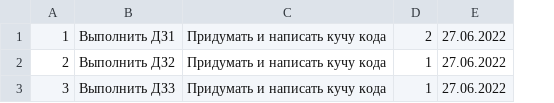
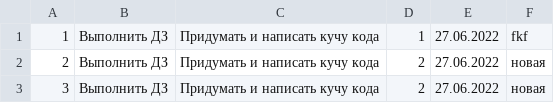
Before and after one commit to Work-n-Chill/Liga_homework, a CSV file: src/tasks.csv, drawn as a sheet; removed rows and columns are numbered as before the commit, all else as after; the diff names each change by its address in the sheet, - before the commit and + after, or states it on an @@ line.

```diff
--- a/src/tasks.csv
+++ b/src/tasks.csv
-column B, rows 1-3: Выполнить ДЗ1 | Выполнить ДЗ2 | Выполнить ДЗ3
+column B, rows 1-3: all Выполнить ДЗ
+column F, rows 1-3: fkf | новая | новая
-D1: 2
+D1: 1
-D2:D3: 1
+D2:D3: 2
```
Also changed, not shown: 7 other files.
